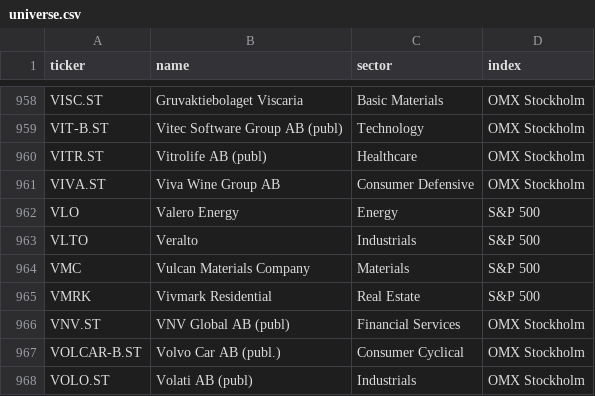
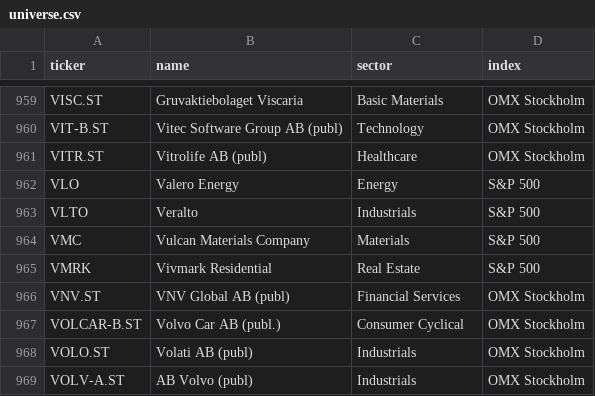
Before and after one commit to BenganTempest/Veloslimwhite, a CSV file: data/universe.csv, drawn as a sheet; only a part is shown, gaps mark what is left out; the shorter side is filled out with more unchanged rows; the diff covers the shown part only.

```diff
--- a/data/universe.csv
+++ b/data/universe.csv
@@ -960,3 +961,2 @@ VIT-B.ST,Vitec Software Group AB (publ),Technology,OMX Stockholm
 VITR.ST,Vitrolife AB (publ),Healthcare,OMX Stockholm
-VIVA.ST,Viva Wine Group AB,Consumer Defensive,OMX Stockholm
 VLO,Valero Energy,Energy,S&P 500
```
Also changed, not shown: 3 added rows and 2 removed rows elsewhere in this file, 2 other files.
